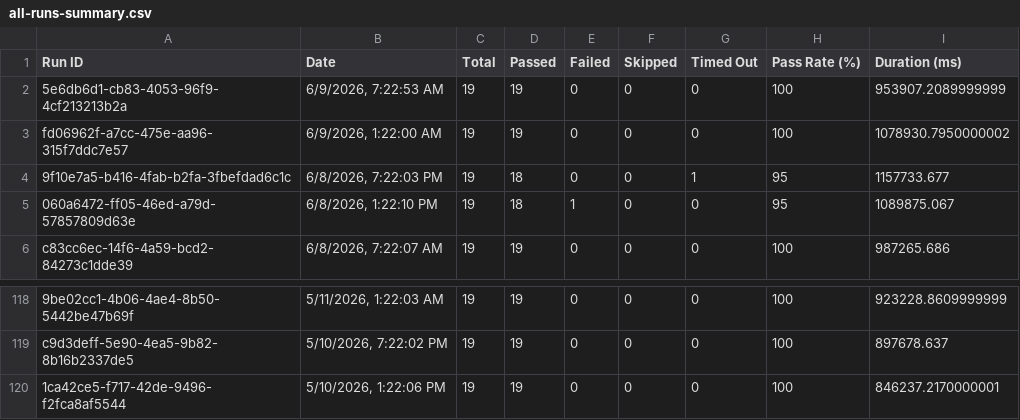
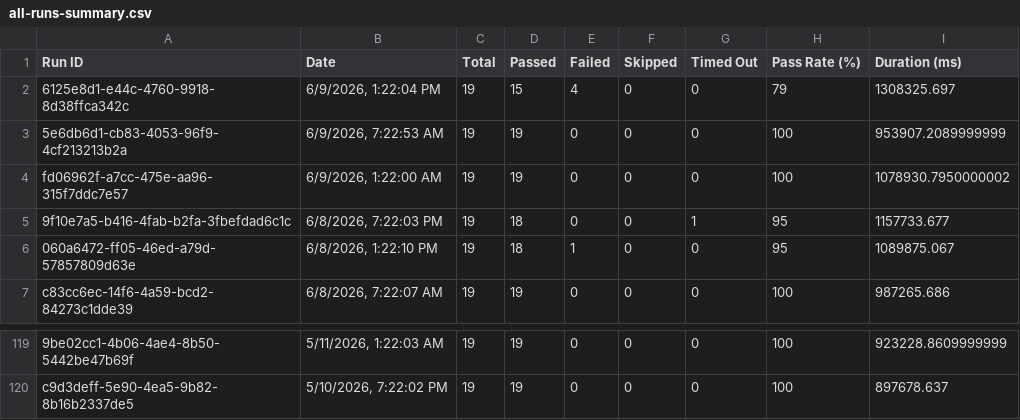
Before and after one commit to saira-uwc/asksam-automation-new, a CSV file: docs/exports/all-runs-summary.csv, drawn as a sheet; only a part is shown, gaps mark what is left out.

```diff
--- a/docs/exports/all-runs-summary.csv
+++ b/docs/exports/all-runs-summary.csv
@@ -1,2 +1,3 @@
 Run ID,Date,Total,Passed,Failed,Skipped,Timed Out,Pass Rate (%),Duration (ms)
+"6125e8d1-e44c-4760-9918-8d38ffca342c","6/9/2026, 1:22:04 PM",19,15,4,0,0,79,1308325.697
 "5e6db6d1-cb83-4053-96f9-4cf213213b2a","6/9/2026, 7:22:53 AM",19,19,0,0,0,100,953907.2089999999
@@ -119,2 +120 @@ Run ID,Date,Total,Passed,Failed,Skipped,Timed Out,Pass Rate (%),Duration (ms)
 "c9d3deff-5e90-4ea5-9b82-8b16b2337de5","5/10/2026, 7:22:02 PM",19,19,0,0,0,100,897678.637
-"1ca42ce5-f717-42de-9496-f2fca8af5544","5/10/2026, 1:22:06 PM",19,19,0,0,0,100,846237.2170000001
```
Also changed, not shown: docs/exports/current-run.csv, 39 other files.
